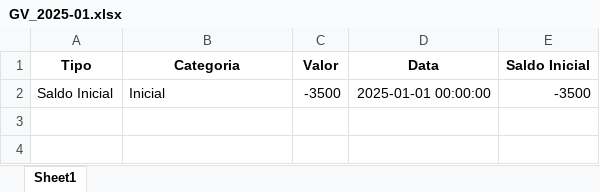
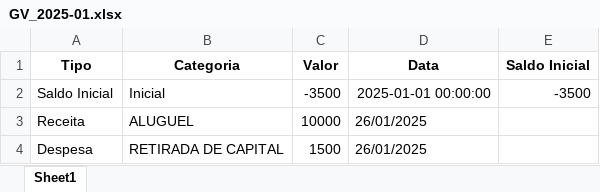
Before and after one commit to LuizHillebrande/Controle_condominio, an Excel workbook: GV_2025-01.xlsx, sheet Sheet1, drawn as a sheet; values as stored, in another font and other column widths than the file's, no borders; the diff names each change by its address in the sheet, - before the commit and + after, or states it on an @@ line.

```diff
--- a/GV_2025-01.xlsx (sheet Sheet1)
+++ b/GV_2025-01.xlsx (sheet Sheet1)
+row 3: Receita | ALUGUEL | 10000 | 26/01/2025
+row 4: Despesa | RETIRADA DE CAPITAL | 1500 | 26/01/2025
```
Also changed, not shown: JLP_2024-12.xlsx, JLP_2025-01.xlsx, 4 other files.
